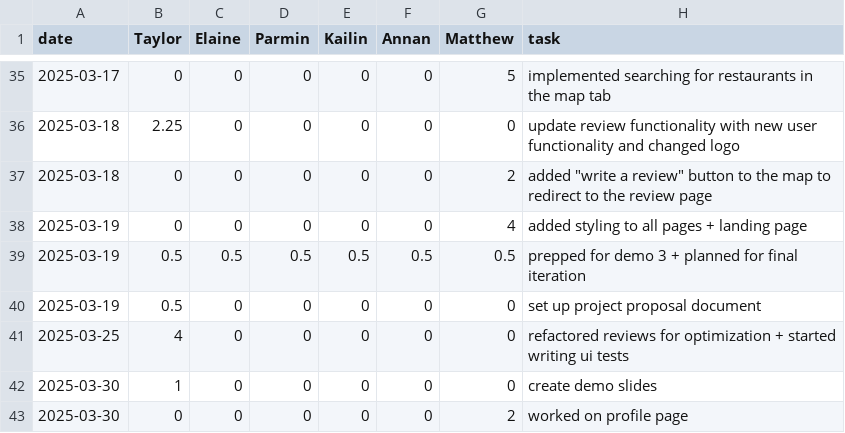
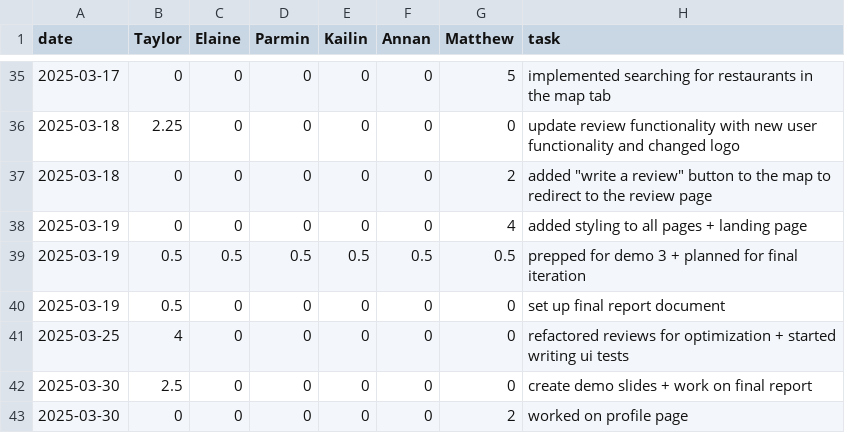
Before and after one commit to parminpatel28/team16-android-aces, a CSV file: timelog.csv, drawn as a sheet; only a part is shown, gaps mark what is left out.

Commit message:
Update timelog.csv

```diff
--- a/timelog.csv
+++ b/timelog.csv
@@ -39,5 +39,5 @@ date,Taylor,Elaine,Parmin,Kailin,Annan,Matthew,task
 2025-03-19,0.5,0.5,0.5,0.5,0.5,0.5,prepped for demo 3 + planned for final iteration
-2025-03-19,0.5,0,0,0,0,0,set up project proposal document
+2025-03-19,0.5,0,0,0,0,0,set up final report document
 2025-03-25,4,0,0,0,0,0,refactored reviews for optimization + started writing ui tests
-2025-03-30,1,0,0,0,0,0,create demo slides
+2025-03-30,2.5,0,0,0,0,0,create demo slides + work on final report
 2025-03-30,0,0,0,0,0,2,worked on profile page
```
